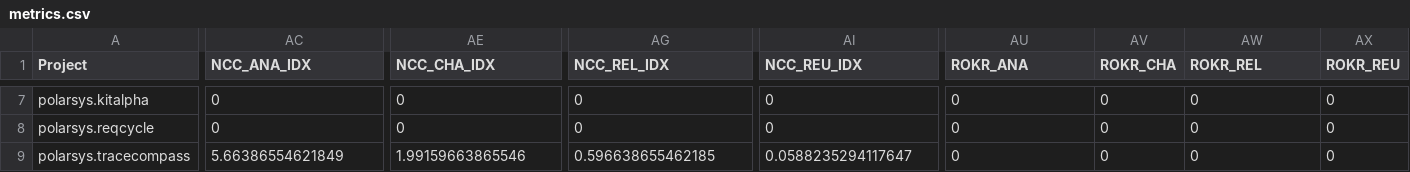
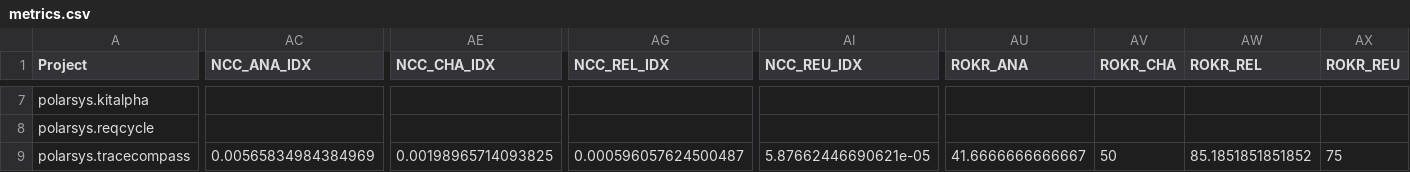
Before and after one commit to borisbaldassari/PolarsysMaturity, a CSV file: scripts/publish/dist/projects/metrics.csv, drawn as a sheet; only a part is shown, gaps mark what is left out; the diff covers the shown part only; the diff names each change by its address in the sheet, - before the commit and + after, or states it on an @@ line.

```diff
--- a/scripts/publish/dist/projects/metrics.csv
+++ b/scripts/publish/dist/projects/metrics.csv
-AC7:AC8 (NCC_ANA_IDX): 0
+AC7:AC8 (NCC_ANA_IDX): (empty)
-AE7:AE8 (NCC_CHA_IDX): 0
+AE7:AE8 (NCC_CHA_IDX): (empty)
-AG7:AG8 (NCC_REL_IDX): 0
+AG7:AG8 (NCC_REL_IDX): (empty)
-AI7:AI8 (NCC_REU_IDX): 0
+AI7:AI8 (NCC_REU_IDX): (empty)
-AU7:AU8 (ROKR_ANA): 0
+AU7:AU8 (ROKR_ANA): (empty)
-AV7:AV8 (ROKR_CHA): 0
+AV7:AV8 (ROKR_CHA): (empty)
-AW7:AW8 (ROKR_REL): 0
+AW7:AW8 (ROKR_REL): (empty)
-AX7:AX8 (ROKR_REU): 0
+AX7:AX8 (ROKR_REU): (empty)
-AC9 (NCC_ANA_IDX): 5.66386554621849
+AC9 (NCC_ANA_IDX): 0.00565834984384969
-AE9 (NCC_CHA_IDX): 1.99159663865546
+AE9 (NCC_CHA_IDX): 0.00198965714093825
-AG9 (NCC_REL_IDX): 0.596638655462185
+AG9 (NCC_REL_IDX): 0.000596057624500487
-AI9 (NCC_REU_IDX): 0.0588235294117647
+AI9 (NCC_REU_IDX): 5.87662446690621e-05
-AU9 (ROKR_ANA): 0
+AU9 (ROKR_ANA): 41.6666666666667
-AV9 (ROKR_CHA): 0
+AV9 (ROKR_CHA): 50
-AW9 (ROKR_REL): 0
+AW9 (ROKR_REL): 85.1851851851852
-AX9 (ROKR_REU): 0
+AX9 (ROKR_REU): 75
```
Also changed, not shown: 115 edited cells elsewhere in this file, scripts/publish/dist/projects/attributes.csv, 10 other files.
